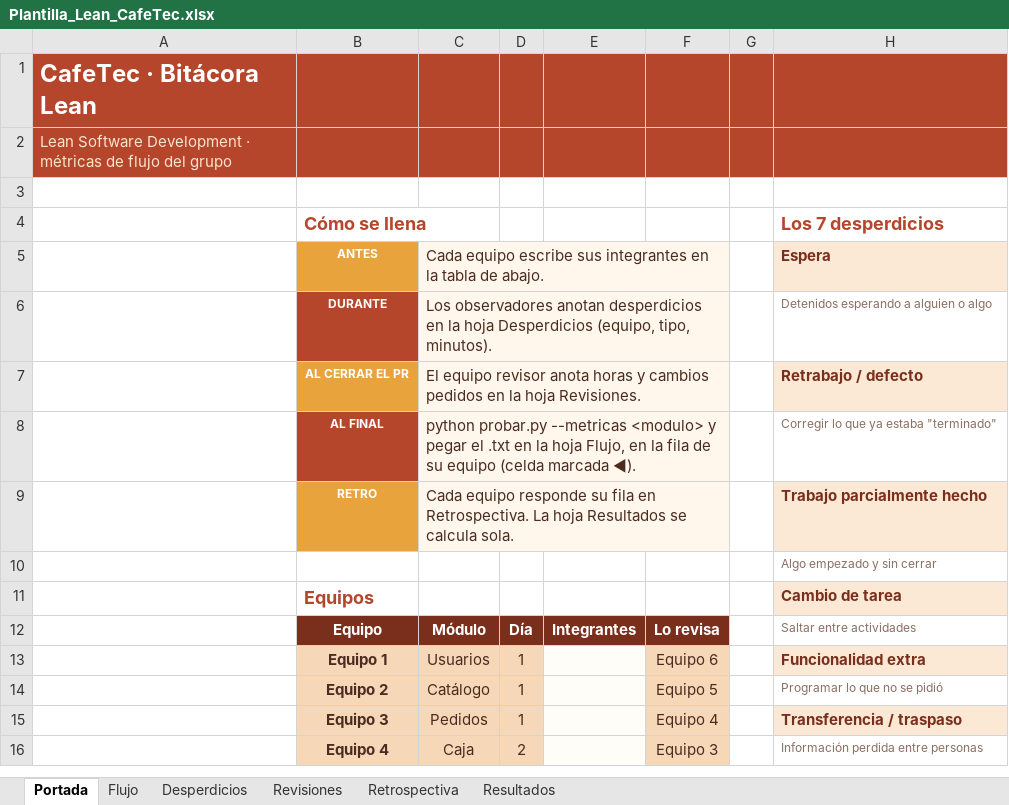
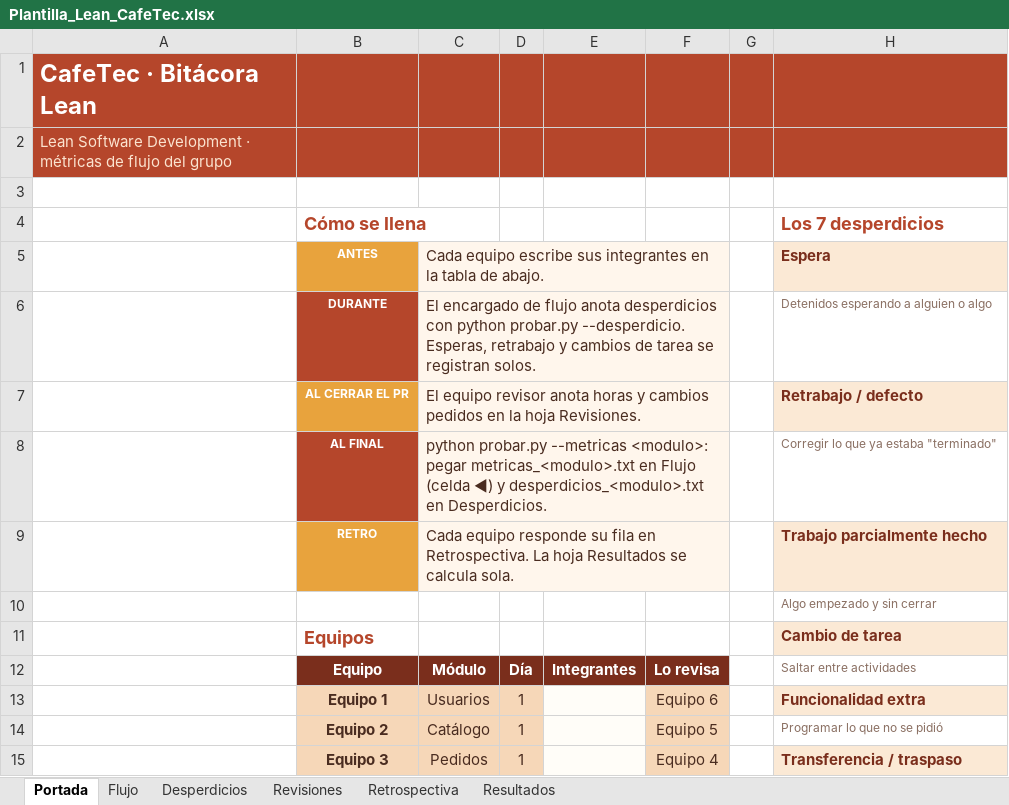
Before and after one commit to osielespinoza16-web/cafetec, an Excel workbook: Plantilla_Lean_CafeTec.xlsx, sheet Portada, drawn as a sheet; only a part is shown; the shorter side is filled out with more unchanged rows; values as stored, in another font and other column widths than the file's, no borders; the diff names each change by its address in the sheet, - before the commit and + after, or states it on an @@ line.

Commit message:
Registro de desperdicios para clase remota
- python probar.py --desperdicio <modulo> "tipo" <min> "qué pasó"
- Esperas, retrabajo, cambios de tarea frenados por el WIP y trabajo a medias se registran solos
- --metricas genera registro/desperdicios_<modulo>.txt para pegar en la bitácora
- README y bitácora sin observadores

```diff
--- a/Plantilla_Lean_CafeTec.xlsx (sheet Portada)
+++ b/Plantilla_Lean_CafeTec.xlsx (sheet Portada)
-C6: Los observadores anotan desperdicios en la hoja Desperdicios (equipo, tipo, minutos).
+C6: El encargado de flujo anota desperdicios con python probar.py --desperdicio. Esperas, retrabajo y cambios de tarea se registran solos.
-C8: …probar.py --metricas <modulo> y pegar el .txt en la hoja Flujo, en la fila de su equipo (celda marcada ◀).
+C8: …probar.py --metricas <modulo>: pegar metricas_<modulo>.txt en Flujo (celda ◀) y desperdicios_<modulo>.txt en Desperdicios.
```
Also changed, not shown: sheet Desperdicios, charts or pictures, 3 other files.
